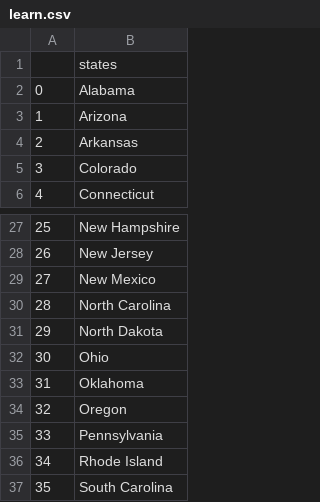
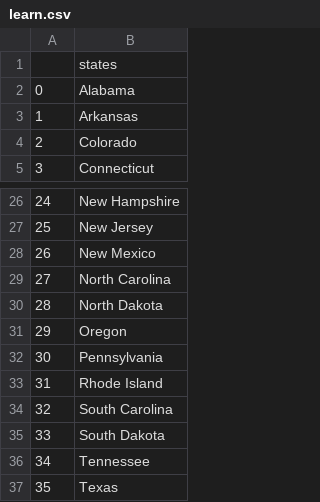
Before and after one commit to sMarekus/us-states-game-quiz, a CSV file: learn.csv, drawn as a sheet; only a part is shown, gaps mark what is left out; the shorter side is filled out with more unchanged rows; removed rows and columns are numbered as before the commit, all else as after; the diff names each change by its address in the sheet, - before the commit and + after, or states it on an @@ line.

Commit message:
List comprehension

```diff
--- a/learn.csv
+++ b/learn.csv
-row 3: 1 | Arizona
@@ column A renumbered from row 3 down @@
-row 32: 30 | Ohio
-row 33: 31 | Oklahoma
```
Also changed, not shown: 1 other file.
